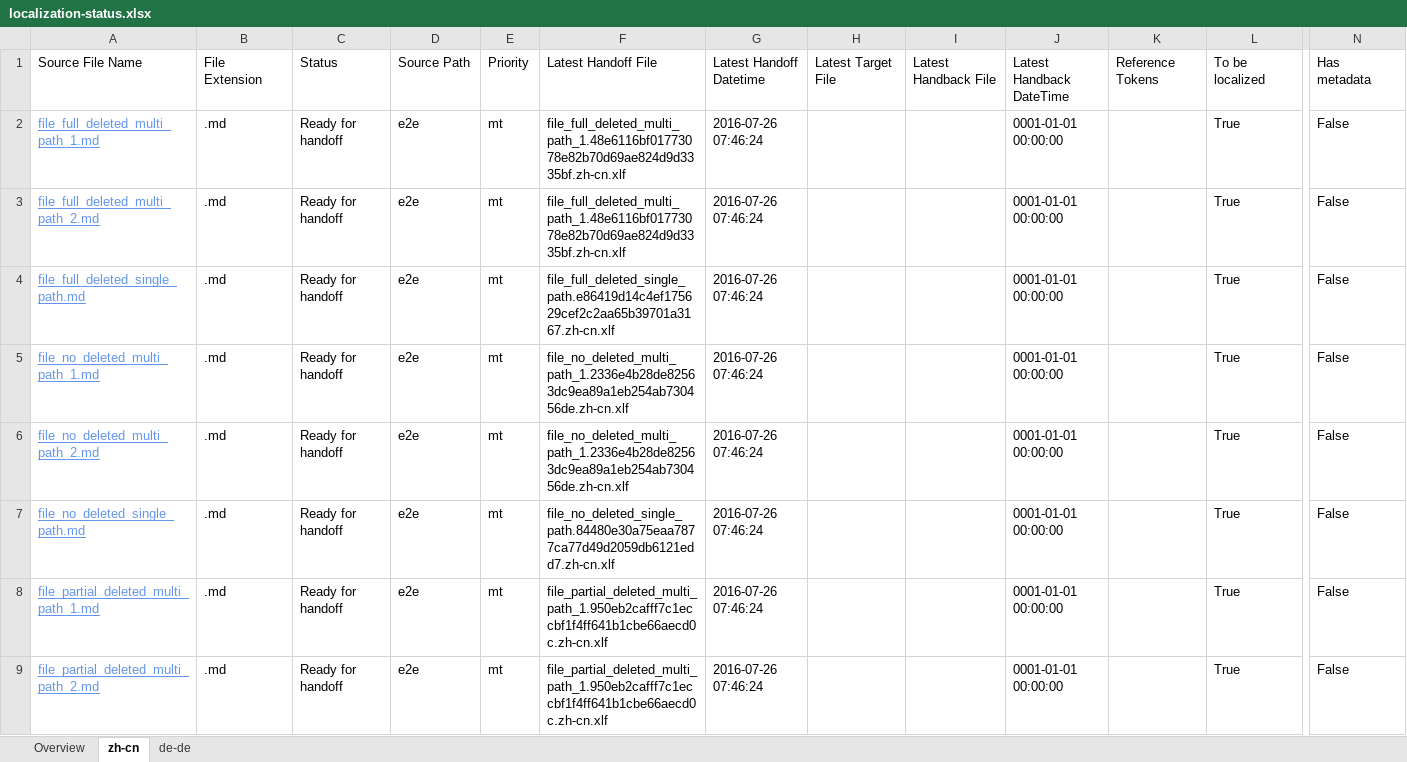
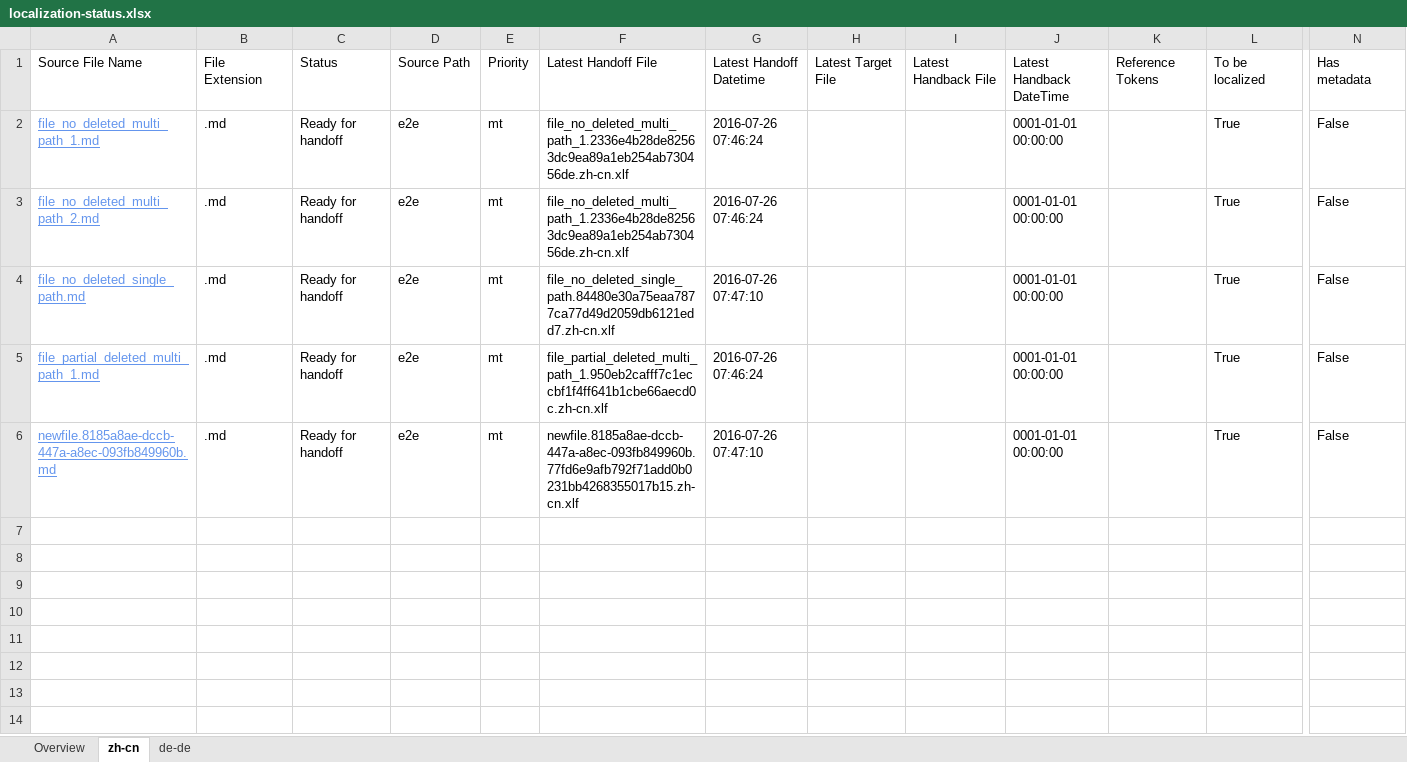
Before and after one commit to OpenLocalizationTestOrg/olhandback-e2e, an Excel workbook: ol-handback/OpenLocalizationTestOrg/oltest/yuwzho/localization-status.xlsx, sheet zh-cn, drawn as a sheet; only a part is shown, gaps mark what is left out; values as stored, in another font and other column widths than the file's, no borders; table styles not drawn; removed rows and columns are numbered as before the commit, all else as after; rows hold the shown columns only; the diff names each change by its address in the sheet, - before the commit and + after, or states it on an @@ line.

Commit message:
Generate Report for Handoff

```diff
--- a/ol-handback/OpenLocalizationTestOrg/oltest/yuwzho/localization-status.xlsx (sheet zh-cn)
+++ b/ol-handback/OpenLocalizationTestOrg/oltest/yuwzho/localization-status.xlsx (sheet zh-cn)
-row 2: file_full_deleted_multi_path_1.md | .md | Ready for handoff | e2e | mt | file_full_deleted_multi_path_1.48e6116bf01773078e82b70d69ae824d9d3335bf.zh-cn.xlf | 2016-07-26 07:46:24 |  |  | 0001-01-01 00:00:00 |  | True | False
-row 3: file_full_deleted_multi_path_2.md | .md | Ready for handoff | e2e | mt | file_full_deleted_multi_path_1.48e6116bf01773078e82b70d69ae824d9d3335bf.zh-cn.xlf | 2016-07-26 07:46:24 |  |  | 0001-01-01 00:00:00 |  | True | False
-row 4: file_full_deleted_single_path.md | .md | Ready for handoff | e2e | mt | file_full_deleted_single_path.e86419d14c4ef175629cef2c2aa65b39701a3167.zh-cn.xlf | 2016-07-26 07:46:24 |  |  | 0001-01-01 00:00:00 |  | True | False
-G4: 2016-07-26 07:46:24
+G4: 2016-07-26 07:47:10
-A6: file_partial_deleted_multi_path_2.md
+A6: newfile.8185a8ae-dccb-447a-a8ec-093fb849960b.md
-F6: file_partial_deleted_multi_path_1.950eb2cafff7c1eccbf1f4ff641b1cbe66aecd0c.zh-cn.xlf
+F6: newfile.8185a8ae-dccb-447a-a8ec-093fb849960b.77fd6e9afb792f71add0b0231bb4268355017b15.zh-cn.xlf
-G6: 2016-07-26 07:46:24
+G6: 2016-07-26 07:47:10
```
Also changed, not shown: sheet de-de, sheet Overview.
